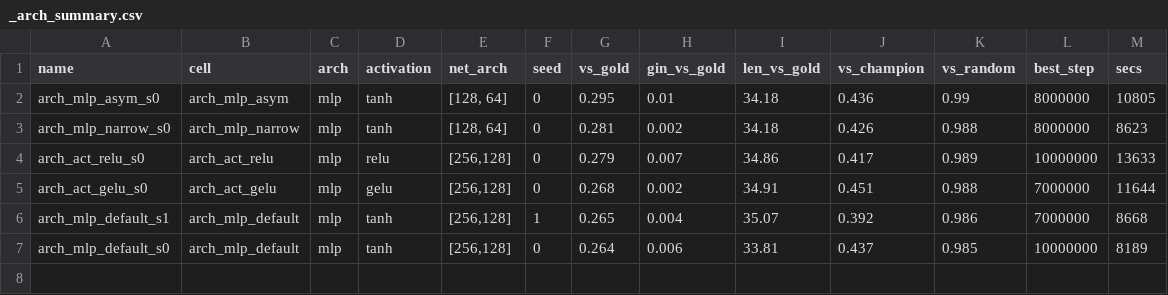
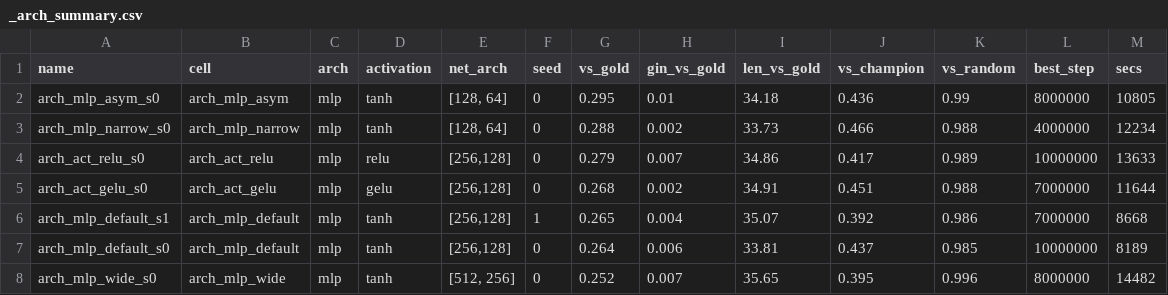
Before and after one commit to Nikelroid/adversarial-coevolution, a CSV file: sweep/curriculum/_arch_summary.csv, drawn as a sheet.

```diff
--- a/sweep/curriculum/_arch_summary.csv
+++ b/sweep/curriculum/_arch_summary.csv
@@ -2,3 +2,3 @@ name,cell,arch,activation,net_arch,seed,vs_gold,gin_vs_gold,len_vs_gold,vs_champ
 arch_mlp_asym_s0,arch_mlp_asym,mlp,tanh,"[128, 64]",0,0.295,0.01,34.18,0.436,0.99,8000000,10805
-arch_mlp_narrow_s0,arch_mlp_narrow,mlp,tanh,"[128, 64]",0,0.281,0.002,34.18,0.426,0.988,8000000,8623
+arch_mlp_narrow_s0,arch_mlp_narrow,mlp,tanh,"[128, 64]",0,0.288,0.002,33.73,0.466,0.988,4000000,12234
 arch_act_relu_s0,arch_act_relu,mlp,relu,"[256,128]",0,0.279,0.007,34.86,0.417,0.989,10000000,13633
@@ -7 +7,2 @@ arch_mlp_default_s1,arch_mlp_default,mlp,tanh,"[256,128]",1,0.265,0.004,35.07,0.
 arch_mlp_default_s0,arch_mlp_default,mlp,tanh,"[256,128]",0,0.264,0.006,33.81,0.437,0.985,10000000,8189
+arch_mlp_wide_s0,arch_mlp_wide,mlp,tanh,"[512, 256]",0,0.252,0.007,35.65,0.395,0.996,8000000,14482
```
Also changed, not shown: sweep/curriculum/_summary.csv, 30 other files.
